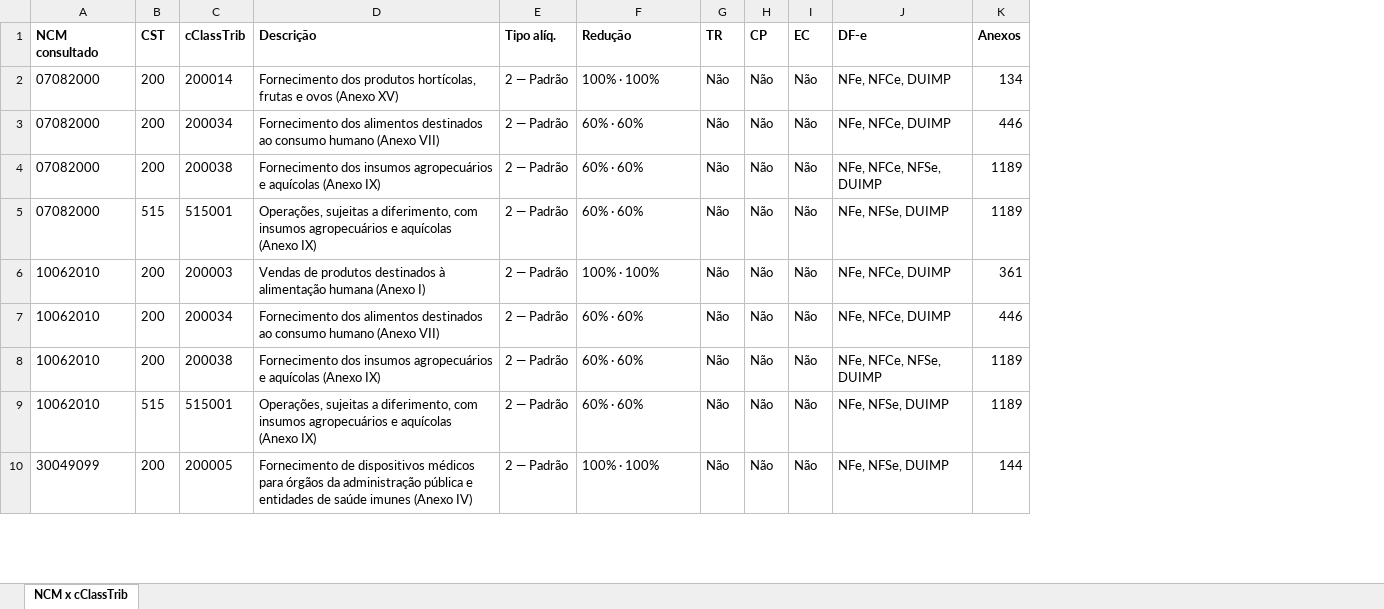
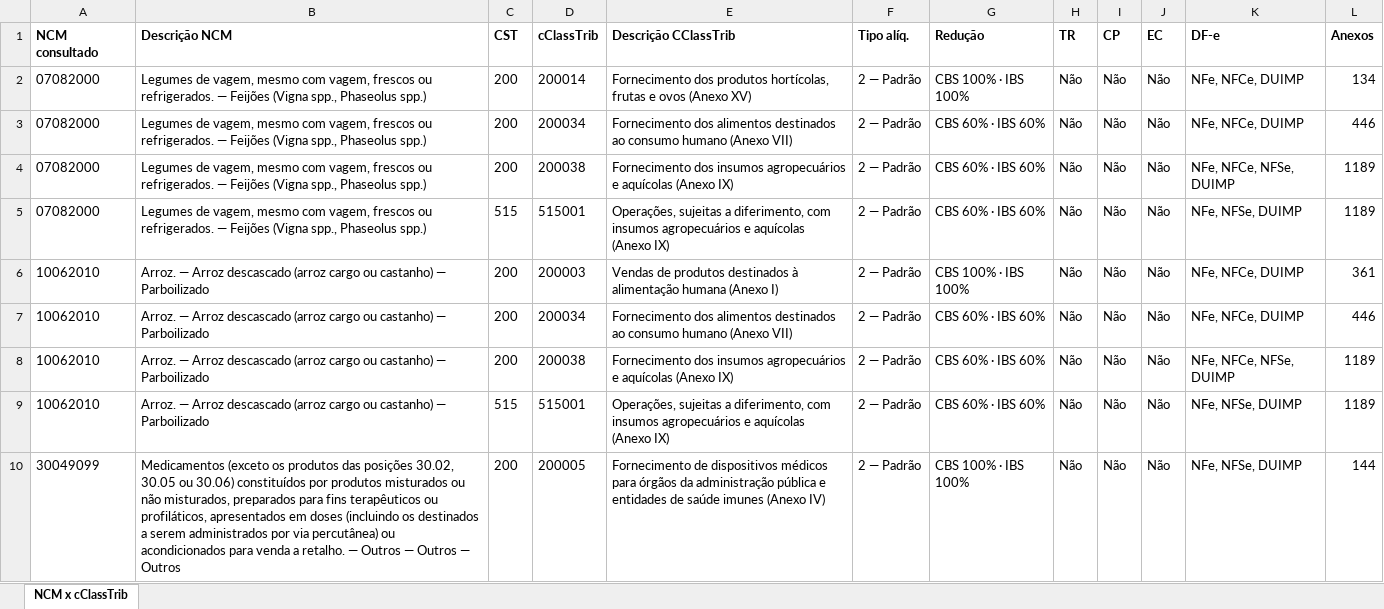
Before and after one commit to coutogilson/cst-cclasstrib, an Excel workbook: exemplo-ncm-cst-cclasstrib.xlsx, sheet NCM x cClassTrib, drawn as a sheet; only a part is shown; values as stored, in another font and other column widths than the file's, no borders; addresses are those after the commit; the diff covers the shown part only; the diff names each change by its address in the sheet, - before the commit and + after, or states it on an @@ line.

```diff
--- a/exemplo-ncm-cst-cclasstrib.xlsx (sheet NCM x cClassTrib)
+++ b/exemplo-ncm-cst-cclasstrib.xlsx (sheet NCM x cClassTrib)
+column B (Descrição NCM), rows 2-10: Legumes de vagem, mesmo com vagem, frescos ou refrigerados. — Feijões (Vigna spp., Phaseolus spp.) | Legumes de vagem, mesmo com vagem, frescos ou refrigerados. — Feijões (Vigna spp., Phaseolus spp.) | Legumes de vagem, mesmo com vagem, frescos ou refrigerados. — Feijões (Vigna spp., Phaseolus spp.) | Legumes de vagem, mesmo com vagem, frescos ou refrigerados. — Feijões (Vigna spp., Phaseolus spp.) | Arroz. — Arroz descascado (arroz cargo ou castanho) — Parboilizado | Arroz. — Arroz descascado (arroz cargo ou castanho) — Parboilizado | Arroz. — Arroz descascado (arroz cargo ou castanho) — Parboilizado | Arroz. — Arroz descascado (arroz cargo ou castanho) — Parboilizado | Medicamentos (exceto os produtos das posições 30.02, 30.05 ou 30.06) constituídos por produtos misturados ou não misturados, preparados para fins terapêuticos ou profiláticos, apresentados em doses (incluindo os destinados a serem administrados por via percutânea) ou acondicionados para venda a retalho. — Outros — Outros — Outros
-E1: Descrição
+E1: Descrição CClassTrib
-G2 (Redução): 100% · 100%
+G2 (Redução): CBS 100% · IBS 100%
-G3:G5 (Redução): 60% · 60%
+G3:G5 (Redução): CBS 60% · IBS 60%
-G6 (Redução): 100% · 100%
+G6 (Redução): CBS 100% · IBS 100%
-G7:G9 (Redução): 60% · 60%
+G7:G9 (Redução): CBS 60% · IBS 60%
-G10 (Redução): 100% · 100%
+G10 (Redução): CBS 100% · IBS 100%
```
Also changed, not shown: 1 added row, 1 removed row and 6 edited cells elsewhere in this sheet, 7 other files.
